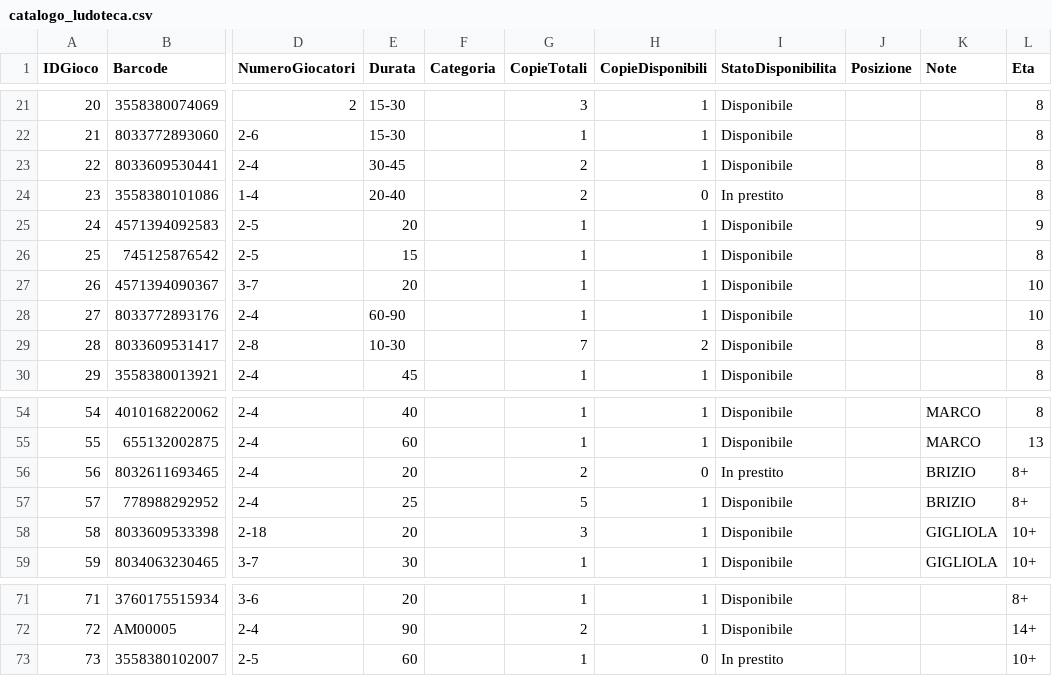
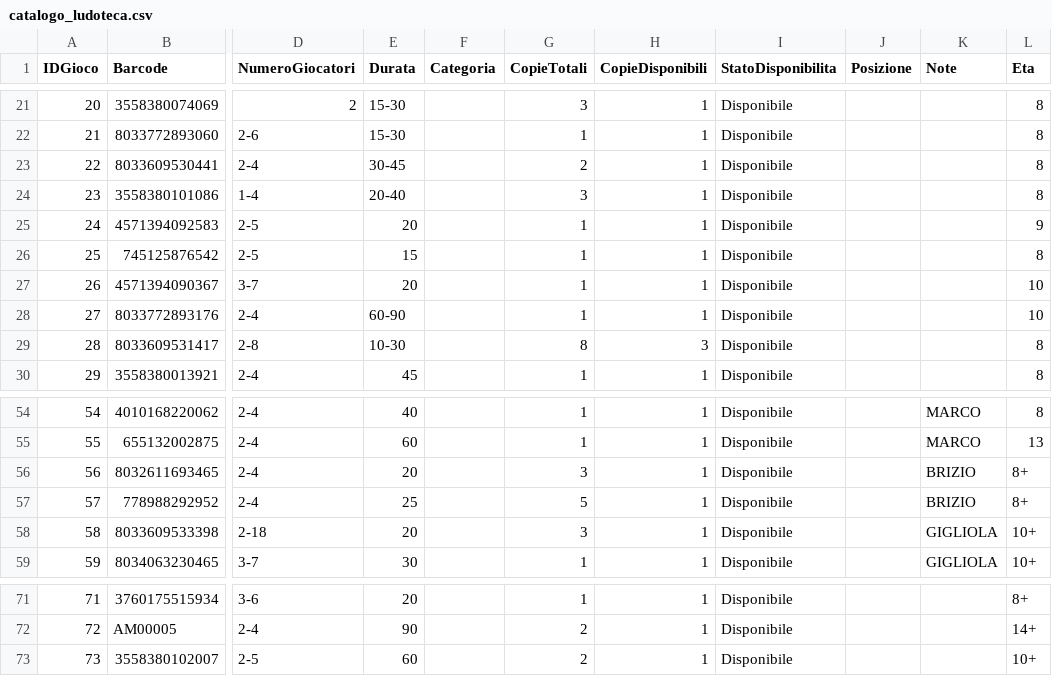
Before and after one commit to sakana2893/Ludoteca-Amarboard, a CSV file: catalogo_ludoteca.csv, drawn as a sheet; only a part is shown, gaps mark what is left out; the diff names each change by its address in the sheet, - before the commit and + after, or states it on an @@ line.

Commit message:
Update catalogo (Excel)

```diff
--- a/catalogo_ludoteca.csv
+++ b/catalogo_ludoteca.csv
-G24 (CopieTotali): 2
+G24 (CopieTotali): 3
-H24 (CopieDisponibili): 0
+H24 (CopieDisponibili): 1
-I24 (StatoDisponibilita): In prestito
+I24 (StatoDisponibilita): Disponibile
-G29 (CopieTotali): 7
+G29 (CopieTotali): 8
-H29 (CopieDisponibili): 2
+H29 (CopieDisponibili): 3
-G56 (CopieTotali): 2
+G56 (CopieTotali): 3
-H56 (CopieDisponibili): 0
+H56 (CopieDisponibili): 1
-I56 (StatoDisponibilita): In prestito
+I56 (StatoDisponibilita): Disponibile
-G73 (CopieTotali): 1
+G73 (CopieTotali): 2
-H73 (CopieDisponibili): 0
+H73 (CopieDisponibili): 1
-I73 (StatoDisponibilita): In prestito
+I73 (StatoDisponibilita): Disponibile
```
